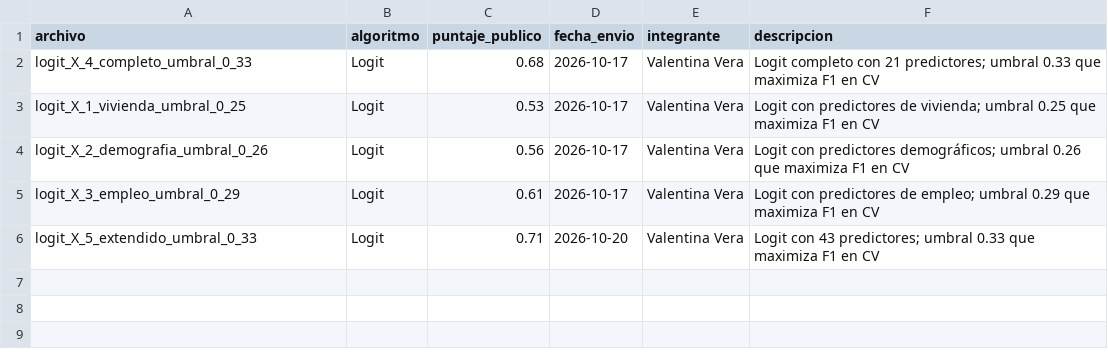
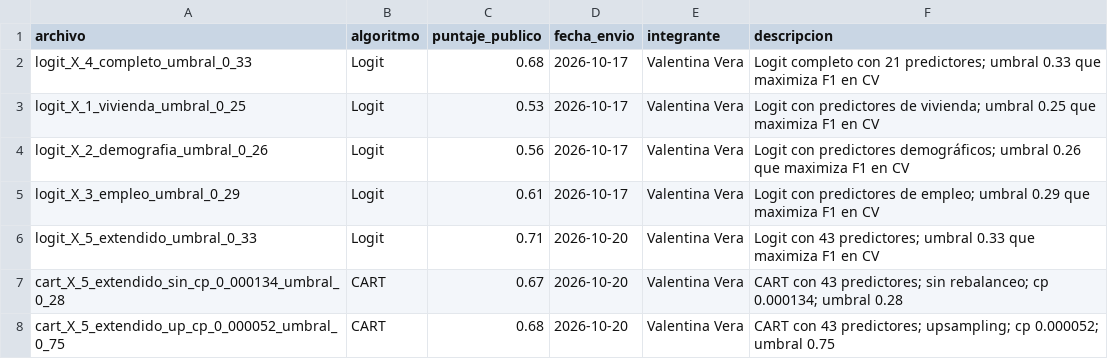
Before and after one commit to JulianHXq/BDML-PS2, a CSV file: 00_data/kaggle_scores.csv, drawn as a sheet.

Commit message:
Registro puntajes de CART sin rebalanceo y con upsampling

```diff
--- a/00_data/kaggle_scores.csv
+++ b/00_data/kaggle_scores.csv
@@ -6 +6,3 @@ logit_X_3_empleo_umbral_0_29,Logit,0.61,2026-10-17,Valentina Vera,Logit con pred
 logit_X_5_extendido_umbral_0_33,Logit,0.71,2026-10-20,Valentina Vera,Logit con 43 predictores; umbral 0.33 que maximiza F1 en CV
+cart_X_5_extendido_sin_cp_0_000134_umbral_0_28,CART,0.67,2026-10-20,Valentina Vera,CART con 43 predictores; sin rebalanceo; cp 0.000134; umbral 0.28
+cart_X_5_extendido_up_cp_0_000052_umbral_0_75,CART,0.68,2026-10-20,Valentina Vera,CART con 43 predictores; upsampling; cp 0.000052; umbral 0.75
```
